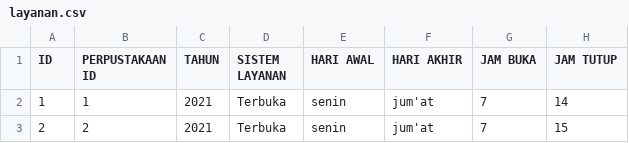
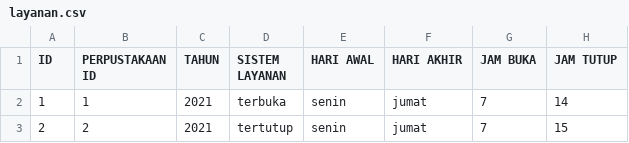
Before and after one commit to rizHarism/perpus, a CSV file: database/data/binaan/layanan.csv, drawn as a sheet; only a part is shown; the diff names each change by its address in the sheet, - before the commit and + after, or states it on an @@ line.

Commit message:
statistik binaan

```diff
--- a/database/data/binaan/layanan.csv
+++ b/database/data/binaan/layanan.csv
-D2 (SISTEM LAYANAN): Terbuka
+D2 (SISTEM LAYANAN): terbuka
-F2:F3 (HARI AKHIR): jum'at
+F2:F3 (HARI AKHIR): jumat
-D3 (SISTEM LAYANAN): Terbuka
+D3 (SISTEM LAYANAN): tertutup
```
Also changed, not shown: 11 other files.
